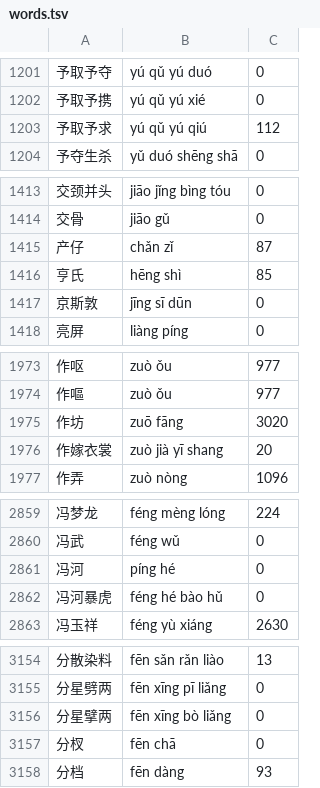
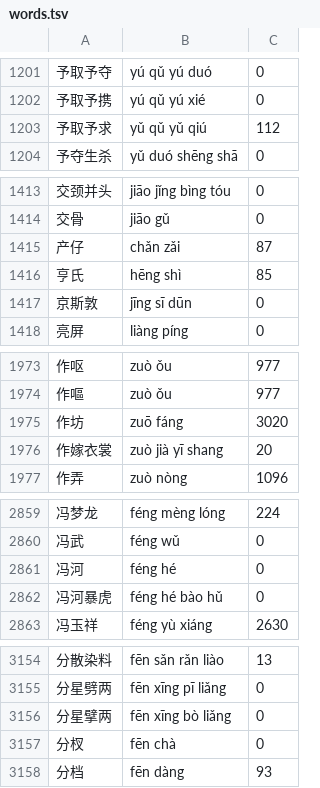
Before and after one commit to scartoon/koreader-interlinear-pinyin, a TSV file: interlinearpinyin.koplugin/data/words.tsv, drawn as a sheet; only a part is shown, gaps mark what is left out; the diff covers the shown part only; the diff names each change by its address in the sheet, - before the commit and + after, or states it on an @@ line.

```diff
--- a/interlinearpinyin.koplugin/data/words.tsv
+++ b/interlinearpinyin.koplugin/data/words.tsv
-B1203: yú qǔ yú qiú
+B1203: yǔ qǔ yǔ qiú
-B1415: chǎn zǐ
+B1415: chǎn zǎi
-B1975: zuō fāng
+B1975: zuō fáng
-B2861: píng hé
+B2861: féng hé
-B3157: fēn chā
+B3157: fēn chà
```
Also changed, not shown: 4 added rows, 1 removed row and 25 edited cells elsewhere in this file, interlinearpinyin.koplugin/data/chars.tsv, tools/overrides.tsv, 21 other files.
